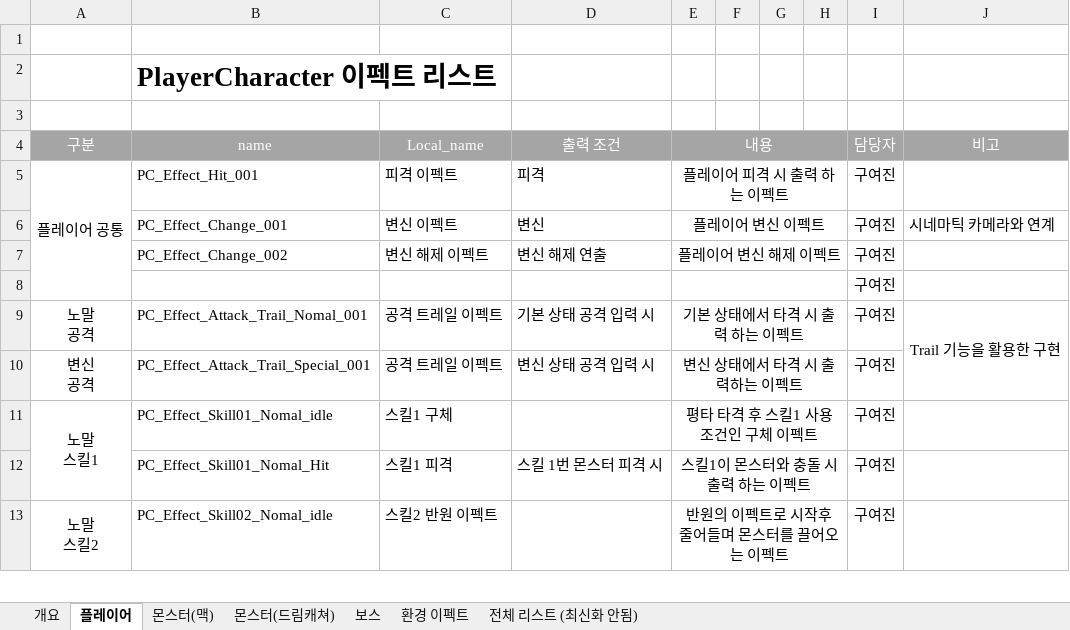
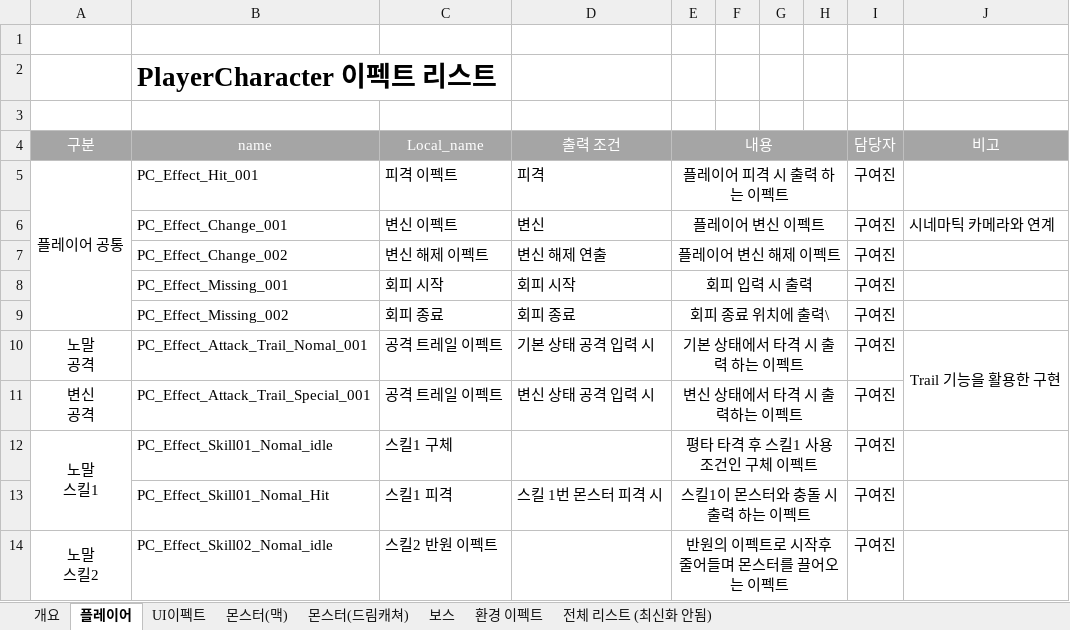
Before and after one commit to lalyns/MondayClass, an Excel workbook: Document/리스트/이펙트 리스트.xlsx, sheet 플레이어, drawn as a sheet; only a part is shown; values as stored, in another font and other column widths than the file's, no borders; removed rows and columns are numbered as before the commit, all else as after; the diff names each change by its address in the sheet, - before the commit and + after, or states it on an @@ line.

```diff
--- a/Document/리스트/이펙트 리스트.xlsx (sheet 플레이어)
+++ b/Document/리스트/이펙트 리스트.xlsx (sheet 플레이어)
+sheet tab: UI이펙트
-row 8:  |  |  |  |  |  |  |  | 구여진
+row 8:  | PC_Effect_Missing_001 | 회피 시작 | 회피 시작 | 회피 입력 시 출력 |  |  |  | 구여진
+row 9:  | PC_Effect_Missing_002 | 회피 종료 | 회피 종료 | 회피 종료 위치에 출력\ |  |  |  | 구여진
```
Also changed, not shown: sheet 환경 이펙트.
